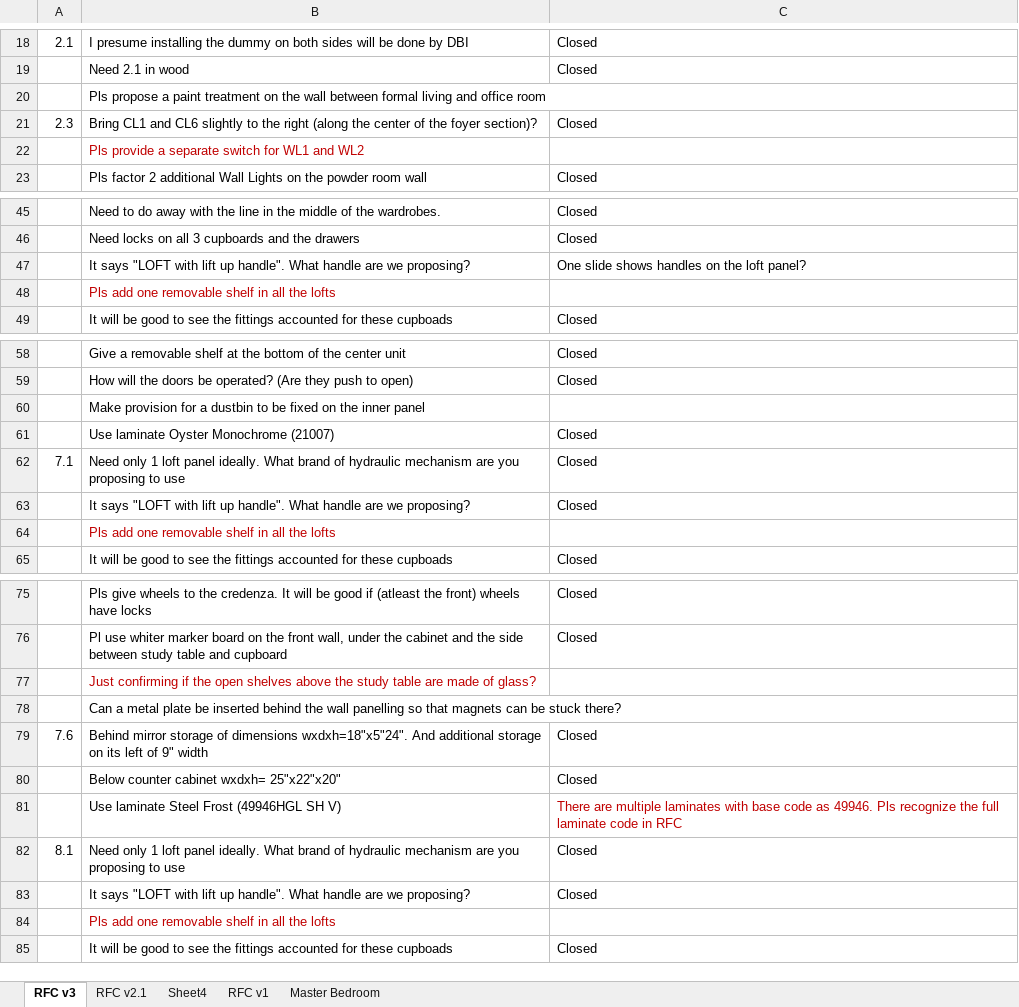
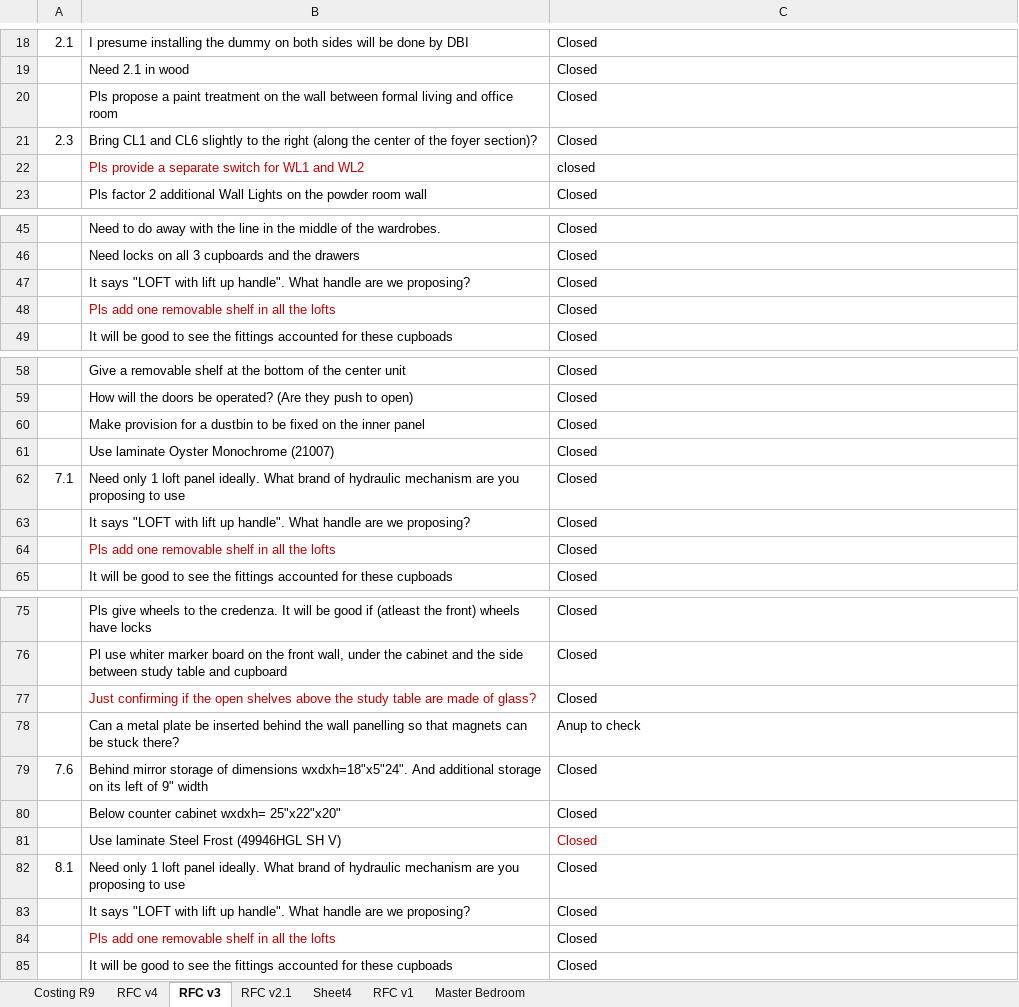
Before and after one commit to nitin5kapoor/First, an Excel workbook: Feedback on RFC.xlsx, sheet RFC v3, drawn as a sheet; only a part is shown, gaps mark what is left out; values as stored, in another font and other column widths than the file's, no borders; the diff covers the shown part only; the diff names each change by its address in the sheet, - before the commit and + after, or states it on an @@ line.

```diff
--- a/Feedback on RFC.xlsx (sheet RFC v3)
+++ b/Feedback on RFC.xlsx (sheet RFC v3)
+sheet tab: Costing R9
+sheet tab: RFC v4
-C20: (empty)
+C20: Closed
-C22: (empty)
+C22: closed
-C47: One slide shows handles on the loft panel?
+C47: Closed
-C48: (empty)
+C48: Closed
-C60: (empty)
+C60: Closed
-C64: (empty)
+C64: Closed
-C77: (empty)
+C77: Closed
-C78: (empty)
+C78: Anup to check
-C81: There are multiple laminates with base code as 49946. Pls recognize the full laminate code in RFC
+C81: Closed
-C84: (empty)
+C84: Closed
```
Also changed, not shown: 22 edited cells elsewhere in this sheet, sheet Master Bedroom.
